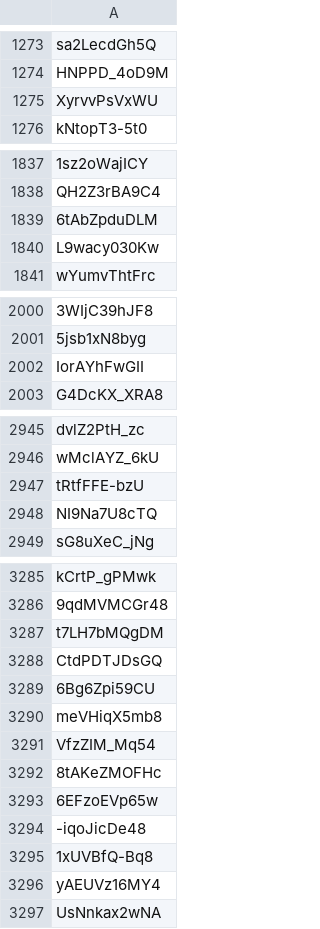
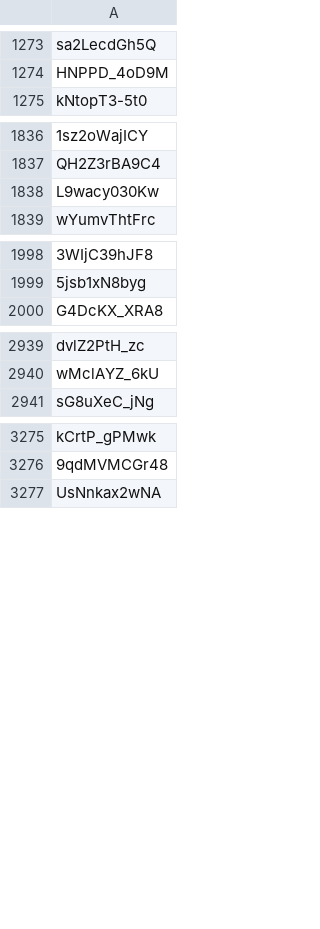
Before and after one commit to m-bain/CondensedMovies, a CSV file: metadata/youtube-dl-dump/2019.csv (was metadata/youtube_ids/2019.csv), drawn as a sheet; only a part is shown, gaps mark what is left out; the diff covers the shown part only; the diff names each change by its address in the sheet, - before the commit and + after, or states it on an @@ line.

```diff
--- a/metadata/youtube_ids/2019.csv
+++ b/metadata/youtube-dl-dump/2019.csv
-row 1275: XyrvvPsVxWU
-row 1839: 6tAbZpduDLM
-row 2002: IorAYhFwGII
-row 2947: tRtfFFE-bzU
-row 2948: NI9Na7U8cTQ
-row 3287: t7LH7bMQgDM
-row 3288: CtdPDTJDsGQ
-row 3289: 6Bg6Zpi59CU
-row 3290: meVHiqX5mb8
-row 3291: VfzZIM_Mq54
-row 3292: 8tAKeZMOFHc
-row 3293: 6EFzoEVp65w
-row 3294: -iqoJicDe48
-row 3295: 1xUVBfQ-Bq8
-row 3296: yAEUVz16MY4
```
Also changed, not shown: 10 removed rows elsewhere in this file, metadata/youtube-dl-dump/2011.csv, metadata/youtube-dl-dump/2012.csv, 17 other files.
